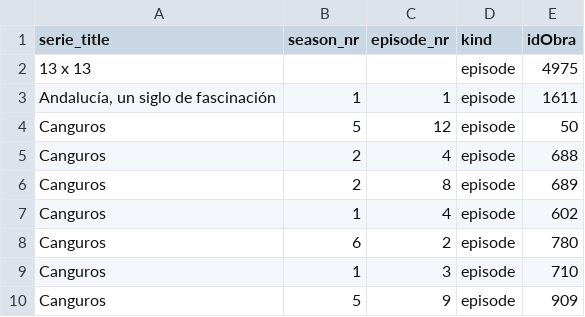
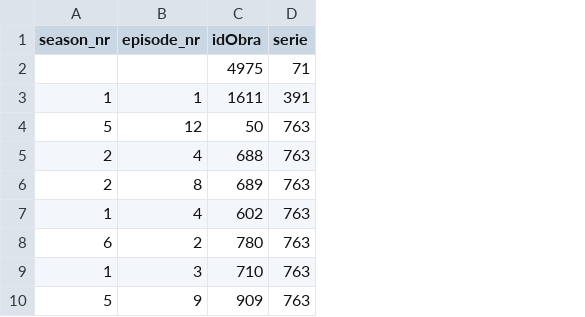
Before and after one commit to Practicass/Practica2_Peliculas, a CSV file: data/episodios.csv, drawn as a sheet; only a part is shown; removed rows and columns are numbered as before the commit, all else as after; the diff names each change by its address in the sheet, - before the commit and + after, or states it on an @@ line.

Commit message:
datos episodios

```diff
--- a/data/episodios.csv
+++ b/data/episodios.csv
-column A (serie_title), rows 2-10: 13 x 13 | Andalucía, un siglo de fascinación | Canguros | Canguros | Canguros | Canguros | Canguros | Canguros | Canguros
-column D (kind), rows 2-10: all episode
+column D (serie), rows 2-10: 71 | 391 | 763 | 763 | 763 | 763 | 763 | 763 | 763
```
Also changed, not shown: 1 other file.
